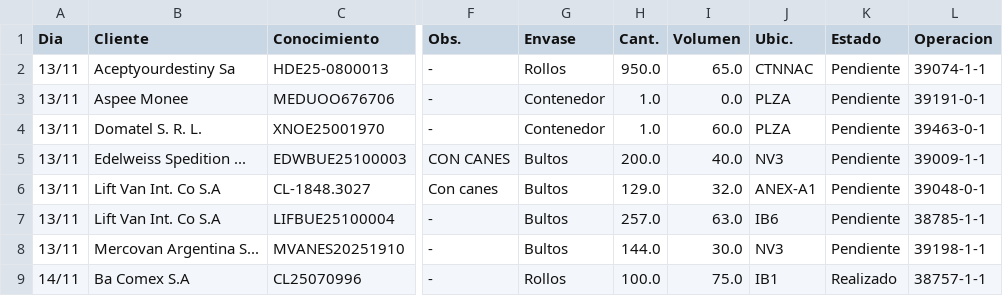
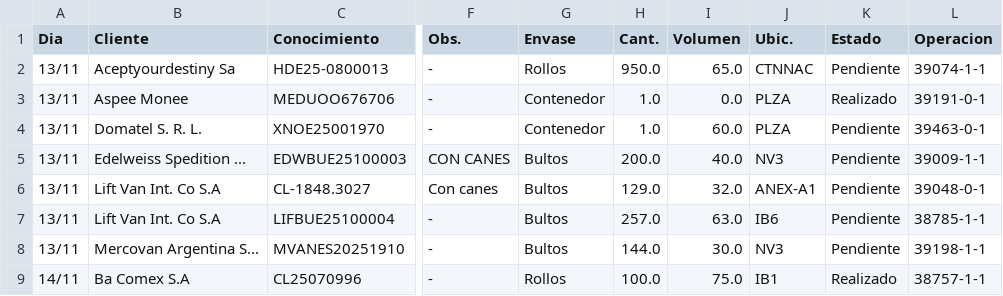
Before and after one commit to marajadesantelmo/dassa_operativo_stream, a CSV file: data/verificaciones_impo.csv, drawn as a sheet; only a part is shown, gaps mark what is left out; the diff names each change by its address in the sheet, - before the commit and + after, or states it on an @@ line.

```diff
--- a/data/verificaciones_impo.csv
+++ b/data/verificaciones_impo.csv
-K3 (Estado): Pendiente
+K3 (Estado): Realizado
```
Also changed, not shown: data/arribos.csv, data/existente_plz.csv, 4 other files.
